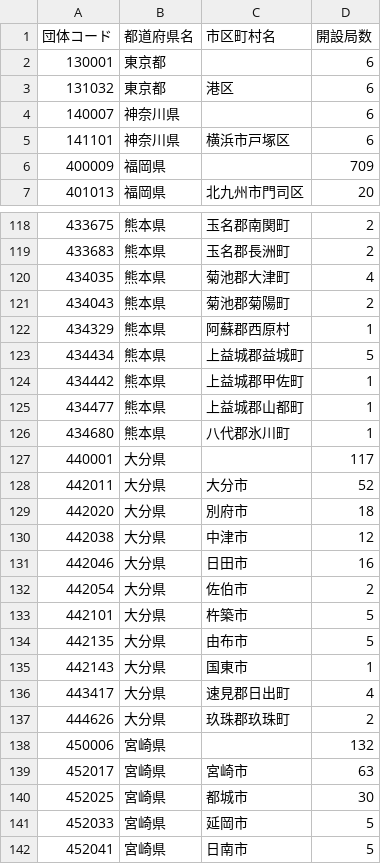
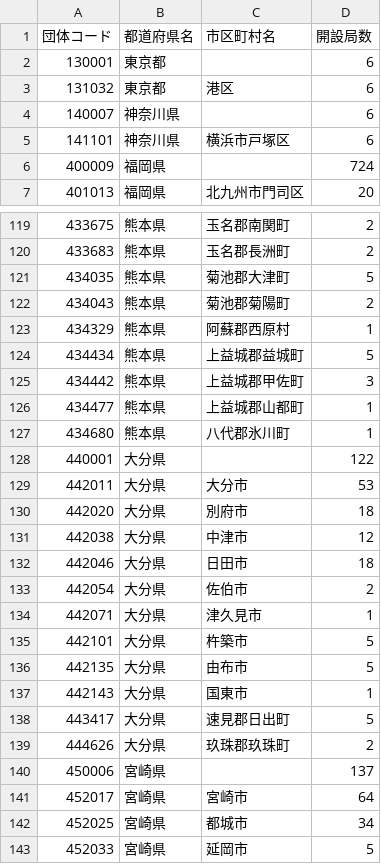
Before and after one commit to imabari/musen, a CSV file: 10_kyushu.csv, drawn as a sheet; only a part is shown, gaps mark what is left out; the shorter side is filled out with more unchanged rows; the diff covers the shown part only.

```diff
--- a/10_kyushu.csv
+++ b/10_kyushu.csv
@@ -5,3 +5,3 @@
 141101,神奈川県,横浜市戸塚区,6
-400009,福岡県,,709
+400009,福岡県,,724
 401013,福岡県,北九州市門司区,20
@@ -119,3 +120,3 @@
 433683,熊本県,玉名郡長洲町,2
-434035,熊本県,菊池郡大津町,4
+434035,熊本県,菊池郡大津町,5
 434043,熊本県,菊池郡菊陽町,2
@@ -123,11 +124,12 @@
 434434,熊本県,上益城郡益城町,5
-434442,熊本県,上益城郡甲佐町,1
+434442,熊本県,上益城郡甲佐町,3
 434477,熊本県,上益城郡山都町,1
 434680,熊本県,八代郡氷川町,1
-440001,大分県,,117
-442011,大分県,大分市,52
+440001,大分県,,122
+442011,大分県,大分市,53
 442020,大分県,別府市,18
 442038,大分県,中津市,12
-442046,大分県,日田市,16
+442046,大分県,日田市,18
 442054,大分県,佐伯市,2
+442071,大分県,津久見市,1
 442101,大分県,杵築市,5
@@ -135,7 +137,7 @@
 442143,大分県,国東市,1
-443417,大分県,速見郡日出町,4
+443417,大分県,速見郡日出町,5
 444626,大分県,玖珠郡玖珠町,2
-450006,宮崎県,,132
-452017,宮崎県,宮崎市,63
-452025,宮崎県,都城市,30
+450006,宮崎県,,137
+452017,宮崎県,宮崎市,64
+452025,宮崎県,都城市,34
 452033,宮崎県,延岡市,5
```
Also changed, not shown: 3 added rows and 25 edited cells elsewhere in this file, 05_hokuriku_diff.csv, 10_kyushu_diff.csv, 1 other file.
